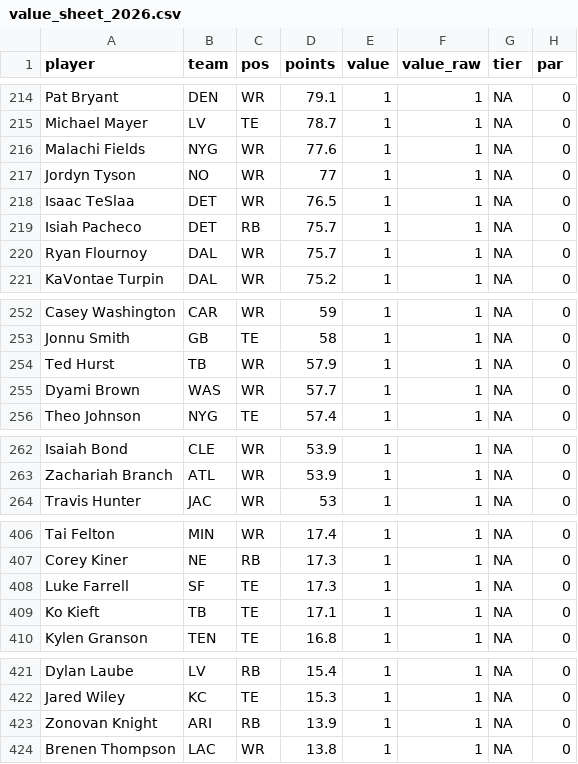
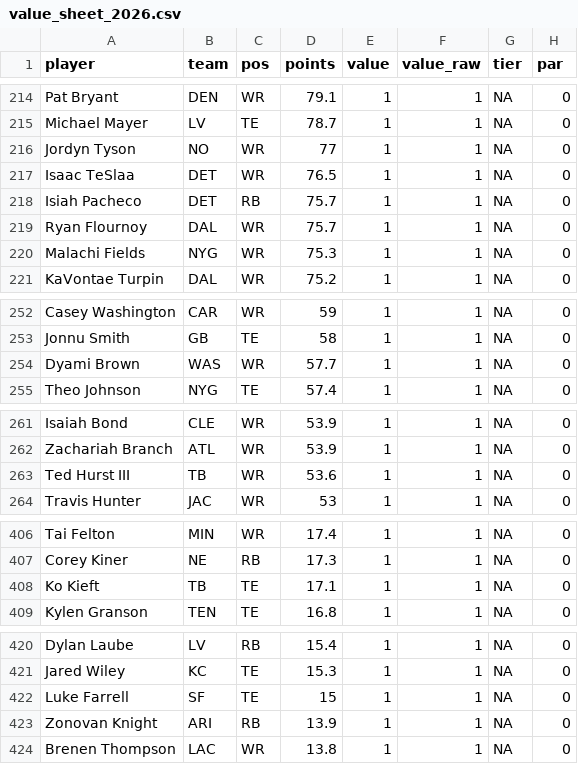
Before and after one commit to mikemartin/fantasy-football-auction-optimizer, a CSV file: data/value_sheet_2026.csv, drawn as a sheet; only a part is shown, gaps mark what is left out; removed rows and columns are numbered as before the commit, all else as after; the diff covers the shown part only; the diff names each change by its address in the sheet, - before the commit and + after, or states it on an @@ line.

```diff
--- a/data/value_sheet_2026.csv
+++ b/data/value_sheet_2026.csv
-row 216: Malachi Fields | NYG | WR | 77.6 | 1 | 1 | NA | 0
+row 220: Malachi Fields | NYG | WR | 75.3 | 1 | 1 | NA | 0
-row 254: Ted Hurst | TB | WR | 57.9 | 1 | 1 | NA | 0
+row 263: Ted Hurst III | TB | WR | 53.6 | 1 | 1 | NA | 0
-row 408: Luke Farrell | SF | TE | 17.3 | 1 | 1 | NA | 0
+row 422: Luke Farrell | SF | TE | 15 | 1 | 1 | NA | 0
```
Also changed, not shown: 1 removed row elsewhere in this file, data/projections_raw_2026.csv, 1 other file.
